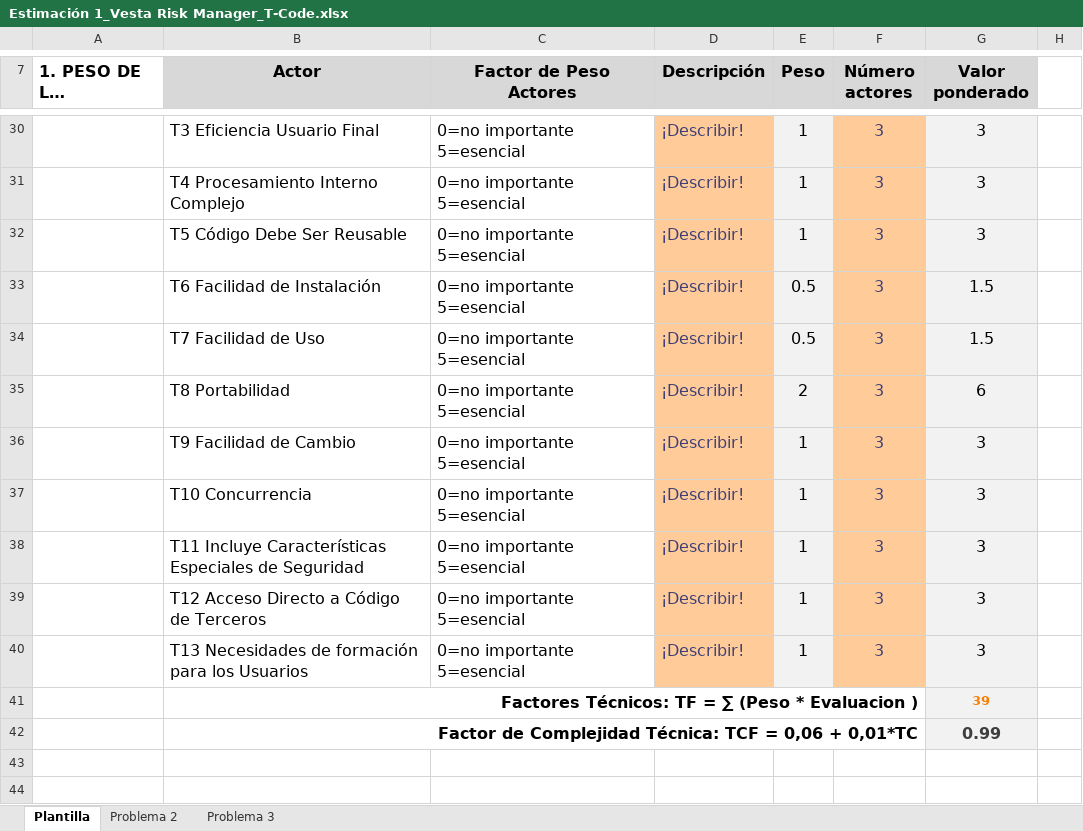
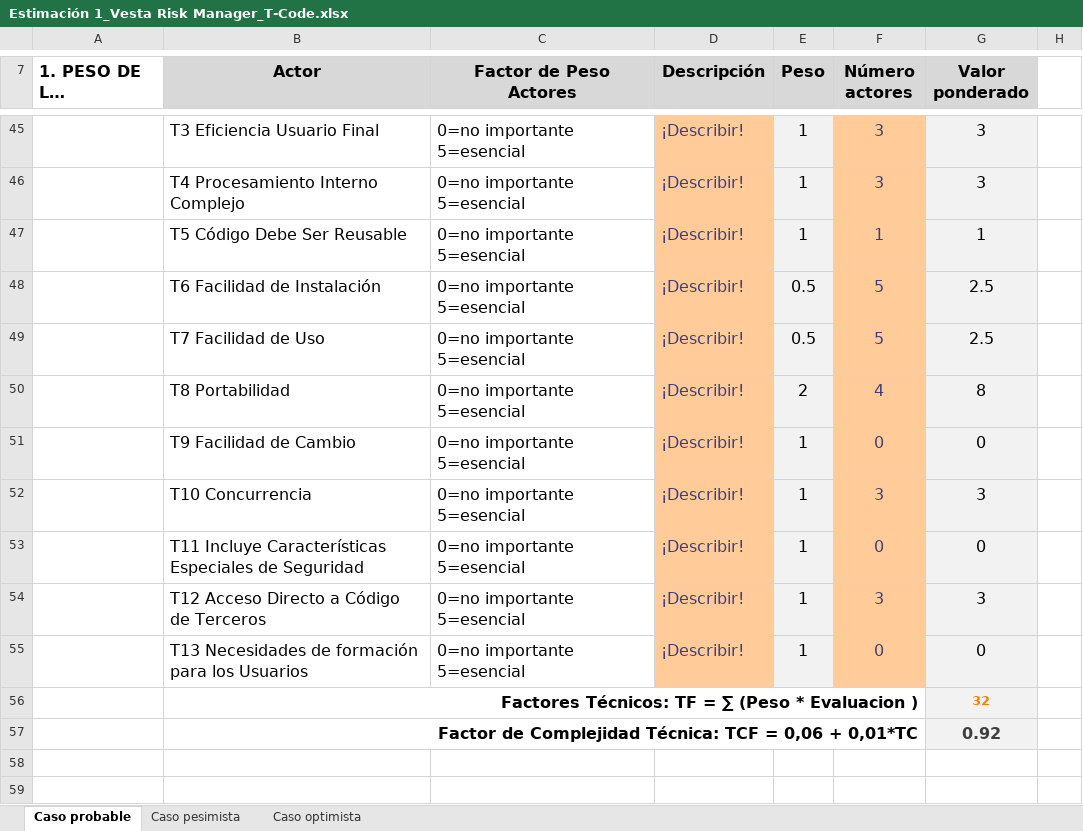
Before and after one commit to fxex/Vesta_Risk_Manager, an Excel workbook: Etapa de inicio/Estimacion/Estimación 1_Vesta Risk Manager_T-Code.xlsx, sheet Caso probable, drawn as a sheet; only a part is shown, gaps mark what is left out; long unchanged cells end in …; values as stored, in another font and other column widths than the file's, no borders; charts and pictures not drawn; addresses are those after the commit; the diff covers the shown part only; the diff names each change by its address in the sheet, - before the commit and + after, or states it on an @@ line.

```diff
--- a/Etapa de inicio/Estimacion/Estimación 1_Vesta Risk Manager_T-Code.xlsx (sheet Caso probable)
+++ b/Etapa de inicio/Estimacion/Estimación 1_Vesta Risk Manager_T-Code.xlsx (sheet Caso probable)
-sheet tab: Plantilla
+sheet tab: Caso probable
-sheet tab: Problema 2
-sheet tab: Problema 3
+sheet tab: Caso pesimista
+sheet tab: Caso optimista
-F47 (Número actores): 3
+F47 (Número actores): 1
-G47 (Valor ponderado): 3
+G47 (Valor ponderado): 1
-F48:F49 (Número actores): 3
+F48:F49 (Número actores): 5
-G48:G49 (Valor ponderado): 1.5
+G48:G49 (Valor ponderado): 2.5
-F50 (Número actores): 3
+F50 (Número actores): 4
-G50 (Valor ponderado): 6
+G50 (Valor ponderado): 8
-F51 (Número actores): 3
+F51 (Número actores): 0
-G51 (Valor ponderado): 3
+G51 (Valor ponderado): 0
-F53 (Número actores): 3
+F53 (Número actores): 0
-G53 (Valor ponderado): 3
+G53 (Valor ponderado): 0
-F55 (Número actores): 3
+F55 (Número actores): 0
-G55 (Valor ponderado): 3
+G55 (Valor ponderado): 0
-G56 (Valor ponderado): 39
+G56 (Valor ponderado): 32
-G57 (Valor ponderado): 0.99
+G57 (Valor ponderado): 0.92
```
Also changed, not shown: 26 added rows, 11 removed rows and 11 edited cells elsewhere in this sheet, formulas that keep their value, charts or pictures, 1 other file.
